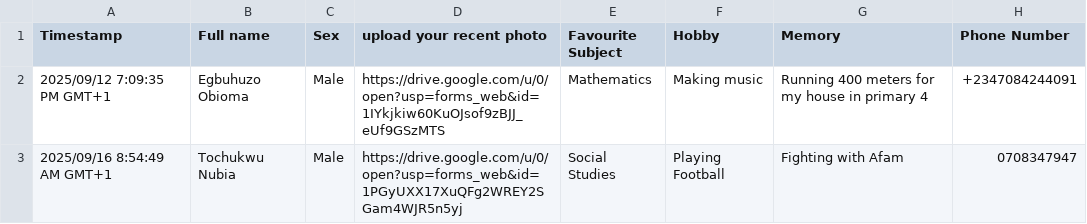
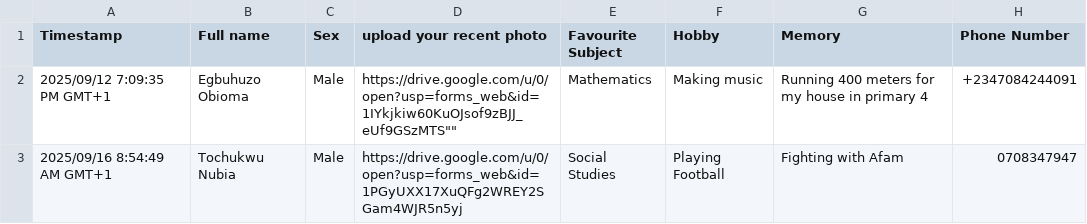
Before and after one commit to jaobianimations/PrestigiousStaffschool02Set, a CSV file: The Prestigious Staff School Abuloma _02 Set.csv, drawn as a sheet; only a part is shown; the diff names each change by its address in the sheet, - before the commit and + after, or states it on an @@ line.

Commit message:
Update The Prestigious Staff School Abuloma _02 Set.csv

```diff
--- a/The Prestigious Staff School Abuloma _02 Set.csv
+++ b/The Prestigious Staff School Abuloma _02 Set.csv
-D2 (upload your recent photo): https://drive.google.com/u/0/open?usp=forms_web&id=1IYkjkiw60KuOJsof9zBJJ_eUf9GSzMTS
+D2 (upload your recent photo): https://drive.google.com/u/0/open?usp=forms_web&id=1IYkjkiw60KuOJsof9zBJJ_eUf9GSzMTS""
```
